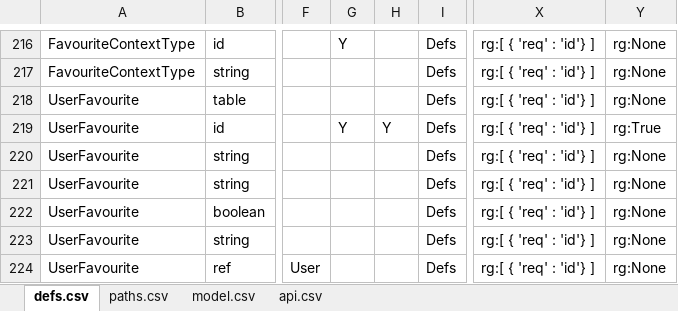
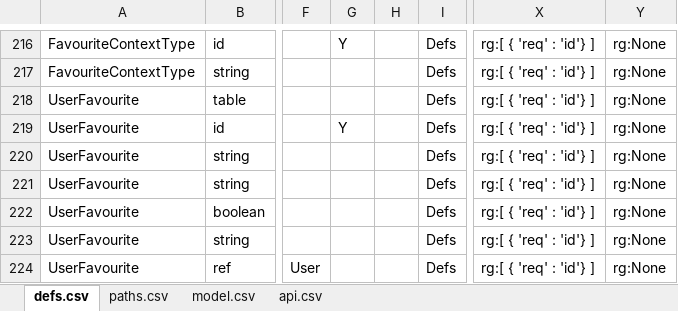
Before and after one commit to bcgov/hets, an Excel workbook: APISpec/in/HETSSwagger.xlsm, sheet defs.csv, drawn as a sheet; only a part is shown, gaps mark what is left out; values as stored, in another font and other column widths than the file's, no borders; table styles not drawn; the diff covers the shown part only; the diff names each change by its address in the sheet, - before the commit and + after, or states it on an @@ line.

```diff
--- a/APISpec/in/HETSSwagger.xlsm (sheet defs.csv)
+++ b/APISpec/in/HETSSwagger.xlsm (sheet defs.csv)
-H219: Y
+H219: (empty)
-Y219: rg:True
+Y219: rg:None
```
Also changed, not shown: 14 edited cells elsewhere in this sheet, 16 other files.
